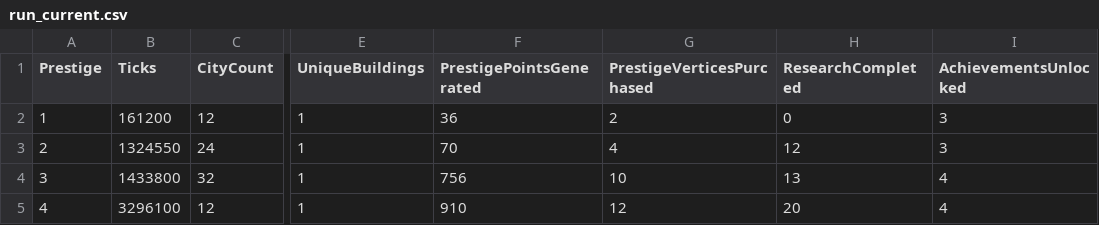
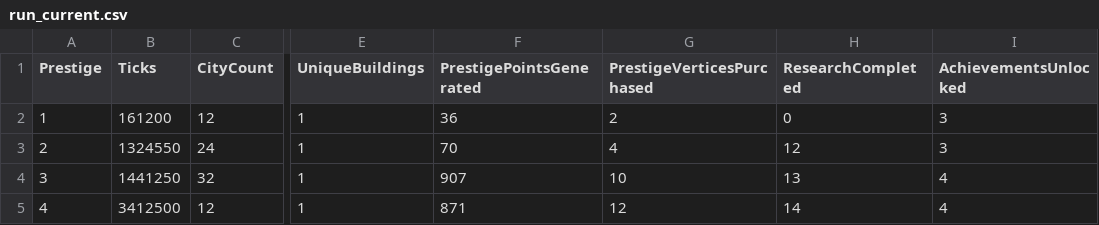
Before and after one commit to Danakh/SettlersOfIdlestan, a CSV file: SOITests/saves/run_current.csv, drawn as a sheet; only a part is shown, gaps mark what is left out; the diff names each change by its address in the sheet, - before the commit and + after, or states it on an @@ line.

```diff
--- a/SOITests/saves/run_current.csv
+++ b/SOITests/saves/run_current.csv
-B4 (Ticks): 1433800
+B4 (Ticks): 1441250
-F4 (PrestigePointsGenerated): 756
+F4 (PrestigePointsGenerated): 907
-B5 (Ticks): 3296100
+B5 (Ticks): 3412500
-F5 (PrestigePointsGenerated): 910
+F5 (PrestigePointsGenerated): 871
-H5 (ResearchCompleted): 20
+H5 (ResearchCompleted): 14
```
Also changed, not shown: 1 other file.
